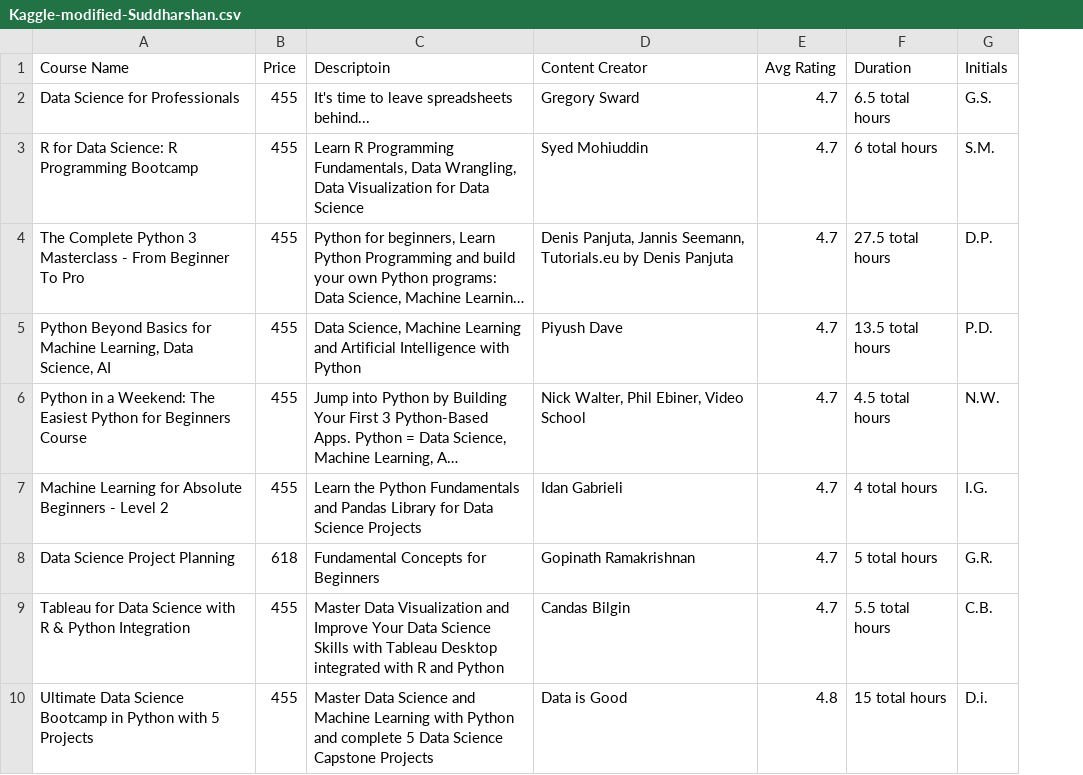
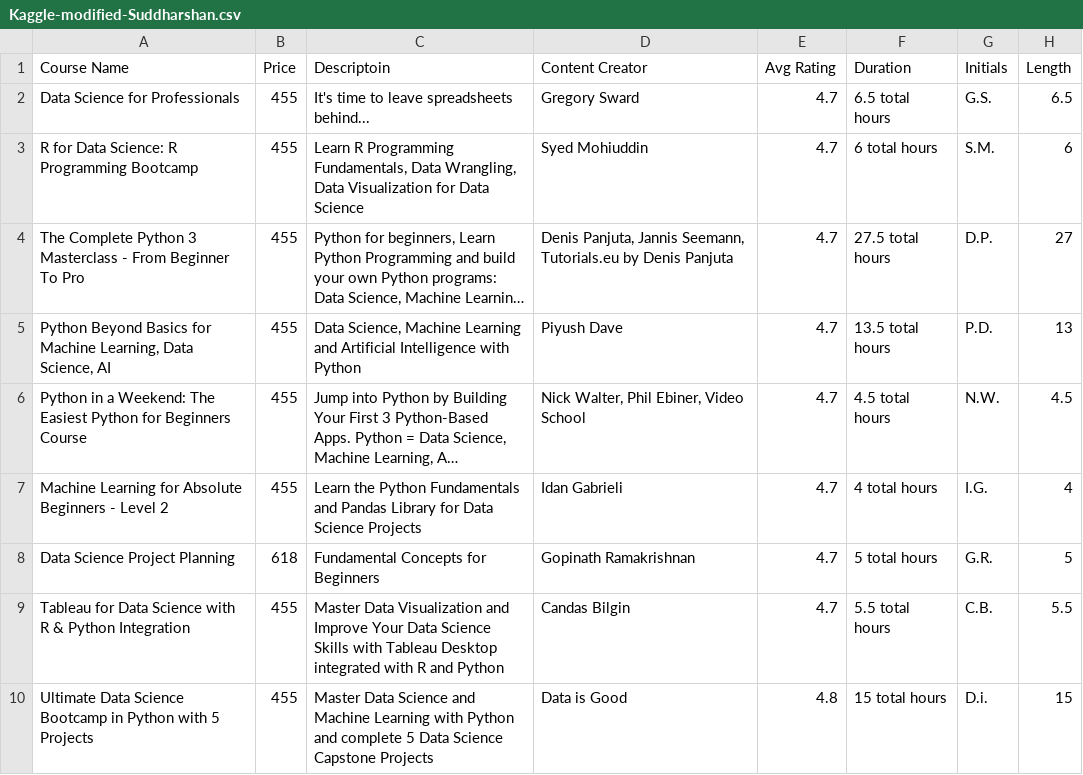
Before and after one commit to aantony-github/CP321, a CSV file: Kaggle-modified-Suddharshan.csv, drawn as a sheet; only a part is shown; long unchanged cells end in …; the diff names each change by its address in the sheet, - before the commit and + after, or states it on an @@ line.

Commit message:
Add files via upload

```diff
--- a/Kaggle-modified-Suddharshan.csv
+++ b/Kaggle-modified-Suddharshan.csv
+column H (Length), rows 2-10: 6.5 | 6 | 27 | 13 | 4.5 | 4 | 5 | 5.5 | 15
```
